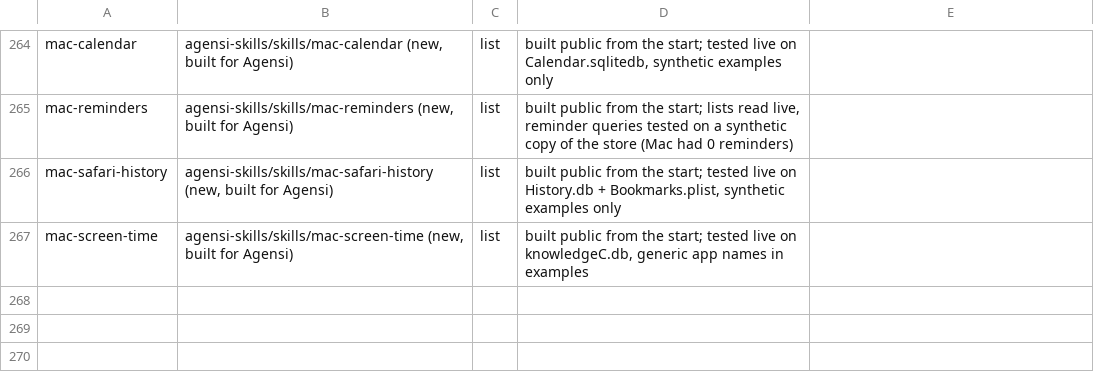
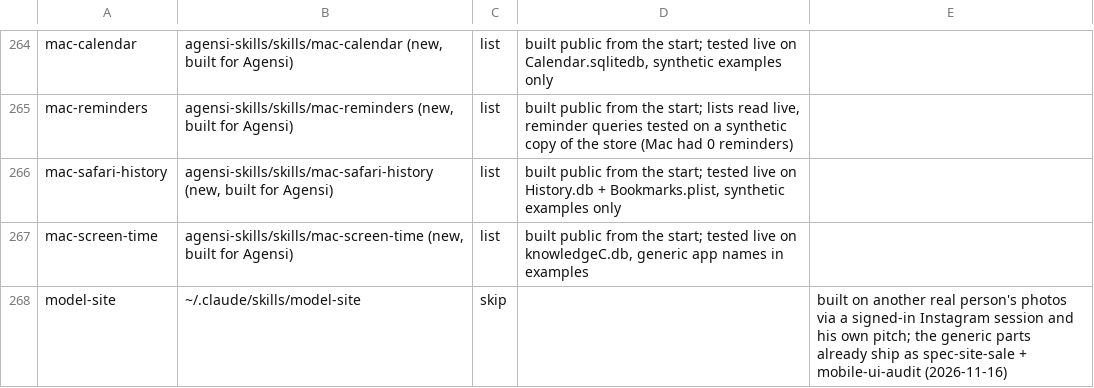
Before and after one commit to 2016judea/agensi-skills, a TSV file: ledger.tsv, drawn as a sheet; only a part is shown, gaps mark what is left out; the diff names each change by its address in the sheet, - before the commit and + after, or states it on an @@ line.

```diff
--- a/ledger.tsv
+++ b/ledger.tsv
+row 268: model-site | ~/.claude/skills/model-site | skip |  | built on another real person's photos via a signed-in Instagram session and his own pitch; the generic parts already ship as spec-site-sale + mobile-ui-audit (2026-11-16)
```
Also changed, not shown: 4 other files.
